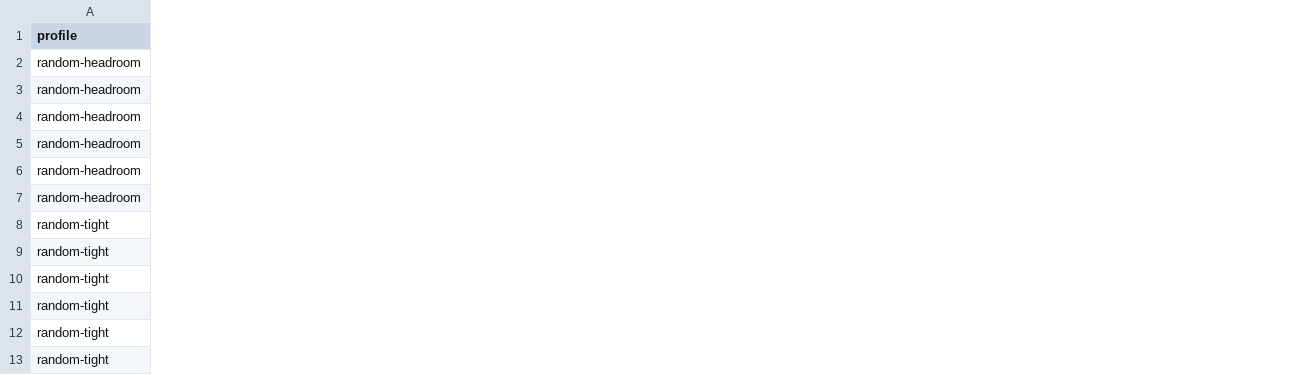
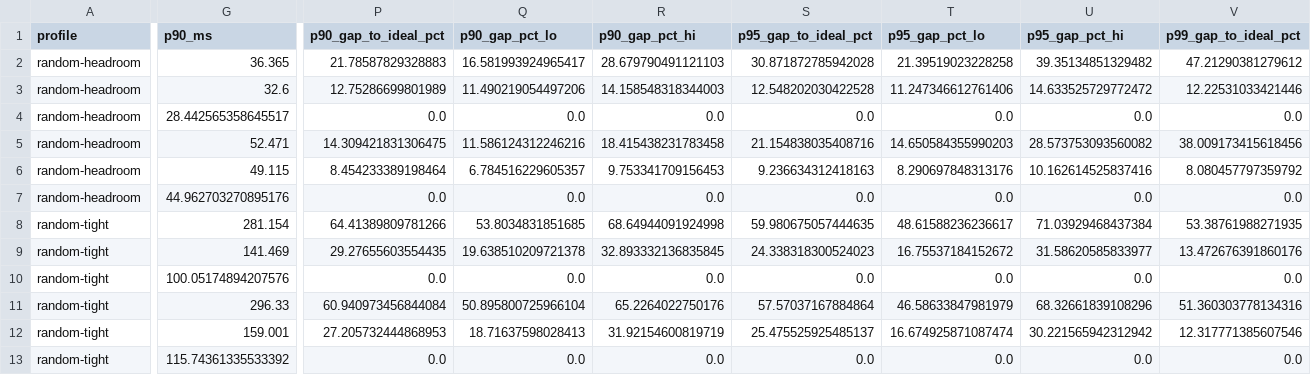
Before and after one commit to qinyishcn/quic-testbed-lab, a CSV file: results/cross-layer-random-cdf/p99-summary.csv, drawn as a sheet; only a part is shown, gaps mark what is left out; the diff covers the shown part only; the diff names each change by its address in the sheet, - before the commit and + after, or states it on an @@ line.

```diff
--- a/results/cross-layer-random-cdf/p99-summary.csv
+++ b/results/cross-layer-random-cdf/p99-summary.csv
+column G (p90_ms), rows 2-13: 36.365 | 32.6 | 28.442565358645517 | 52.471 | 49.115 | 44.962703270895176 | 281.154 | 141.469 | 100.05174894207576 | 296.33 | 159.001 | 115.74361335533392
+column P (p90_gap_to_ideal_pct), rows 2-13: 21.78587829328883 | 12.75286699801989 | 0.0 | 14.309421831306475 | 8.454233389198464 | 0.0 | 64.41389809781266 | 29.27655603554435 | 0.0 | 60.940973456844084 | 27.205732444868953 | 0.0
+column Q (p90_gap_pct_lo), rows 2-13: 16.581993924965417 | 11.490219054497206 | 0.0 | 11.586124312246216 | 6.784516229605357 | 0.0 | 53.8034831851685 | 19.638510209721378 | 0.0 | 50.895800725966104 | 18.71637598028413 | 0.0
+column R (p90_gap_pct_hi), rows 2-13: 28.679790491121103 | 14.158548318344003 | 0.0 | 18.415438231783458 | 9.753341709156453 | 0.0 | 68.64944091924998 | 32.893332136835845 | 0.0 | 65.2264022750176 | 31.92154600819719 | 0.0
+column S (p95_gap_to_ideal_pct), rows 2-13: 30.871872785942028 | 12.548202030422528 | 0.0 | 21.154838035408716 | 9.236634312418163 | 0.0 | 59.980675057444635 | 24.338318300524023 | 0.0 | 57.57037167884864 | 25.475525925485137 | 0.0
+column T (p95_gap_pct_lo), rows 2-13: 21.39519023228258 | 11.247346612761406 | 0.0 | 14.650584355990203 | 8.290697848313176 | 0.0 | 48.61588236236617 | 16.75537184152672 | 0.0 | 46.58633847981979 | 16.674925871087474 | 0.0
+column U (p95_gap_pct_hi), rows 2-13: 39.35134851329482 | 14.633525729772472 | 0.0 | 28.573753093560082 | 10.162614525837416 | 0.0 | 71.03929468437384 | 31.58620585833977 | 0.0 | 68.32661839108296 | 30.221565942312942 | 0.0
+column V (p99_gap_to_ideal_pct), rows 2-13: 47.21290381279612 | 12.22531033421446 | 0.0 | 38.009173415618456 | 8.080457797359792 | 0.0 | 53.38761988271935 | 13.472676391860176 | 0.0 | 51.360303778134316 | 12.317771385607546 | 0.0
```
Also changed, not shown: 2 added columns elsewhere in this file, 15 other files.
